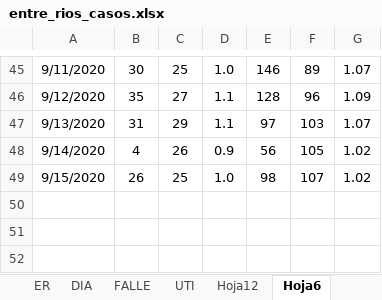
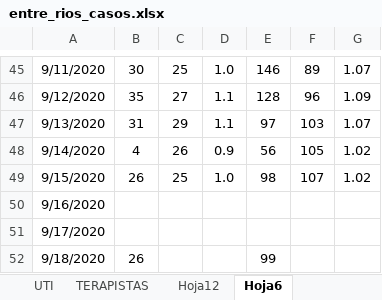
Before and after one commit to GIBD/covid, an Excel workbook: data/entre_rios_casos.xlsx, sheet Hoja6, drawn as a sheet; only a part is shown, gaps mark what is left out; values as stored, in another font and other column widths than the file's, no borders; the diff names each change by its address in the sheet, - before the commit and + after, or states it on an @@ line.

```diff
--- a/data/entre_rios_casos.xlsx (sheet Hoja6)
+++ b/data/entre_rios_casos.xlsx (sheet Hoja6)
+sheet tab: TERAPISTAS
+row 50: 9/16/2020
+row 51: 9/17/2020
+row 52: 9/18/2020 | 26 |  |  | 99
```
Also changed, not shown: sheet CASOS1, sheet DIA, sheet ER, sheet DIAS_ER, sheet LOCALIDADES, sheet UTI, 1 more sheet, charts or pictures, data/argentina.xlsx, 7 other files.
